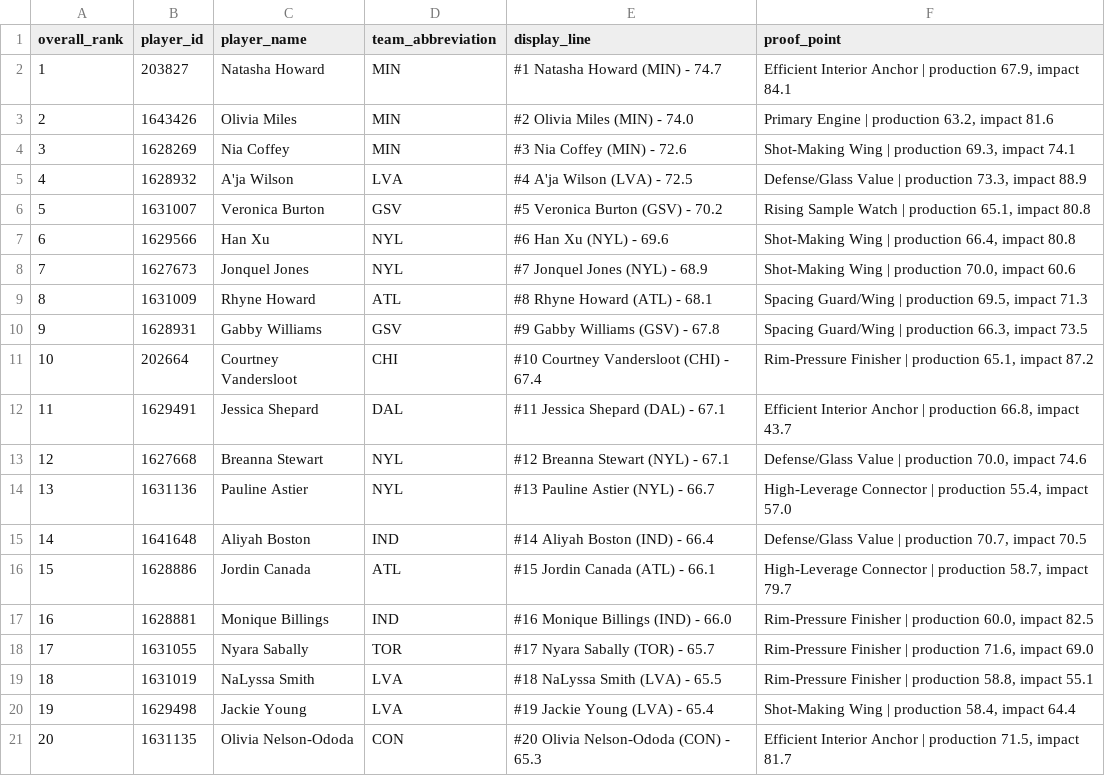
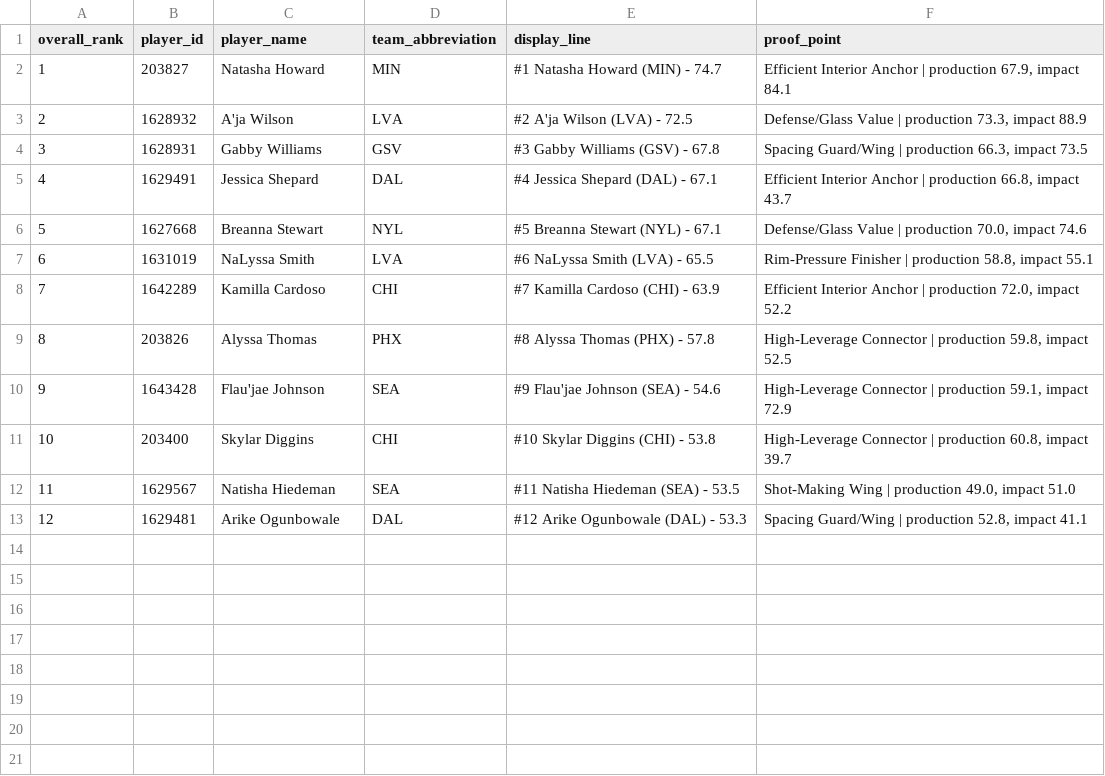
Before and after one commit to kbsmd-sportsmusicdata/wnba-pbpstats-2026-pipeline, a CSV file: analysis/midseason_allstar_value_board/data/viz/social_card_players_2026.csv, drawn as a sheet; removed rows and columns are numbered as before the commit, all else as after; the diff names each change by its address in the sheet, - before the commit and + after, or states it on an @@ line.

```diff
--- a/analysis/midseason_allstar_value_board/data/viz/social_card_players_2026.csv
+++ b/analysis/midseason_allstar_value_board/data/viz/social_card_players_2026.csv
-row 3: 2 | 1643426 | Olivia Miles | MIN | #2 Olivia Miles (MIN) - 74.0 | Primary Engine | production 63.2, impact 81.6
-row 4: 3 | 1628269 | Nia Coffey | MIN | #3 Nia Coffey (MIN) - 72.6 | Shot-Making Wing | production 69.3, impact 74.1
@@ column A (overall_rank) renumbered between rows 3 and 7 @@
-E3 (display_line): #4 A'ja Wilson (LVA) - 72.5
+E3 (display_line): #2 A'ja Wilson (LVA) - 72.5
-row 6: 5 | 1631007 | Veronica Burton | GSV | #5 Veronica Burton (GSV) - 70.2 | Rising Sample Watch | production 65.1, impact 80.8
-row 7: 6 | 1629566 | Han Xu | NYL | #6 Han Xu (NYL) - 69.6 | Shot-Making Wing | production 66.4, impact 80.8
-row 8: 7 | 1627673 | Jonquel Jones | NYL | #7 Jonquel Jones (NYL) - 68.9 | Shot-Making Wing | production 70.0, impact 60.6
-row 9: 8 | 1631009 | Rhyne Howard | ATL | #8 Rhyne Howard (ATL) - 68.1 | Spacing Guard/Wing | production 69.5, impact 71.3
-E4 (display_line): #9 Gabby Williams (GSV) - 67.8
+E4 (display_line): #3 Gabby Williams (GSV) - 67.8
-row 11: 10 | 202664 | Courtney Vandersloot | CHI | #10 Courtney Vandersloot (CHI) - 67.4 | Rim-Pressure Finisher | production 65.1, impact 87.2
-E5 (display_line): #11 Jessica Shepard (DAL) - 67.1
+E5 (display_line): #4 Jessica Shepard (DAL) - 67.1
-E6 (display_line): #12 Breanna Stewart (NYL) - 67.1
+E6 (display_line): #5 Breanna Stewart (NYL) - 67.1
-row 14: 13 | 1631136 | Pauline Astier | NYL | #13 Pauline Astier (NYL) - 66.7 | High-Leverage Connector | production 55.4, impact 57.0
-row 15: 14 | 1641648 | Aliyah Boston | IND | #14 Aliyah Boston (IND) - 66.4 | Defense/Glass Value | production 70.7, impact 70.5
-row 16: 15 | 1628886 | Jordin Canada | ATL | #15 Jordin Canada (ATL) - 66.1 | High-Leverage Connector | production 58.7, impact 79.7
-row 17: 16 | 1628881 | Monique Billings | IND | #16 Monique Billings (IND) - 66.0 | Rim-Pressure Finisher | production 60.0, impact 82.5
-row 18: 17 | 1631055 | Nyara Sabally | TOR | #17 Nyara Sabally (TOR) - 65.7 | Rim-Pressure Finisher | production 71.6, impact 69.0
-E7 (display_line): #18 NaLyssa Smith (LVA) - 65.5
+E7 (display_line): #6 NaLyssa Smith (LVA) - 65.5
-row 20: 19 | 1629498 | Jackie Young | LVA | #19 Jackie Young (LVA) - 65.4 | Shot-Making Wing | production 58.4, impact 64.4
-row 21: 20 | 1631135 | Olivia Nelson-Ododa | CON | #20 Olivia Nelson-Ododa (CON) - 65.3 | Efficient Interior Anchor | production 71.5, impact 81.7
+row 8: 7 | 1642289 | Kamilla Cardoso | CHI | #7 Kamilla Cardoso (CHI) - 63.9 | Efficient Interior Anchor | production 72.0, impact 52.2
+row 9: 8 | 203826 | Alyssa Thomas | PHX | #8 Alyssa Thomas (PHX) - 57.8 | High-Leverage Connector | production 59.8, impact 52.5
+row 10: 9 | 1643428 | Flau'jae Johnson | SEA | #9 Flau'jae Johnson (SEA) - 54.6 | High-Leverage Connector | production 59.1, impact 72.9
+row 11: 10 | 203400 | Skylar Diggins | CHI | #10 Skylar Diggins (CHI) - 53.8 | High-Leverage Connector | production 60.8, impact 39.7
+row 12: 11 | 1629567 | Natisha Hiedeman | SEA | #11 Natisha Hiedeman (SEA) - 53.5 | Shot-Making Wing | production 49.0, impact 51.0
+row 13: 12 | 1629481 | Arike Ogunbowale | DAL | #12 Arike Ogunbowale (DAL) - 53.3 | Spacing Guard/Wing | production 52.8, impact 41.1
```
Also changed, not shown: analysis/midseason_allstar_value_board/data/viz/archetype_scatter_viz_2026.csv, analysis/midseason_allstar_value_board/data/viz/team_representation_viz_2026.csv, 10 other files.
